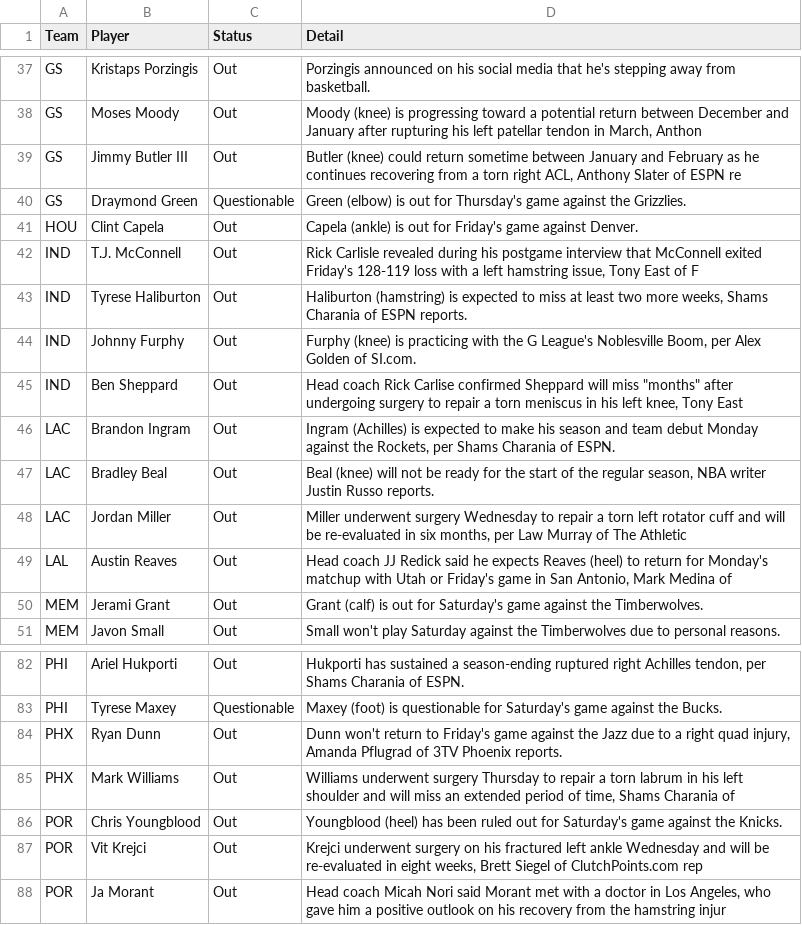
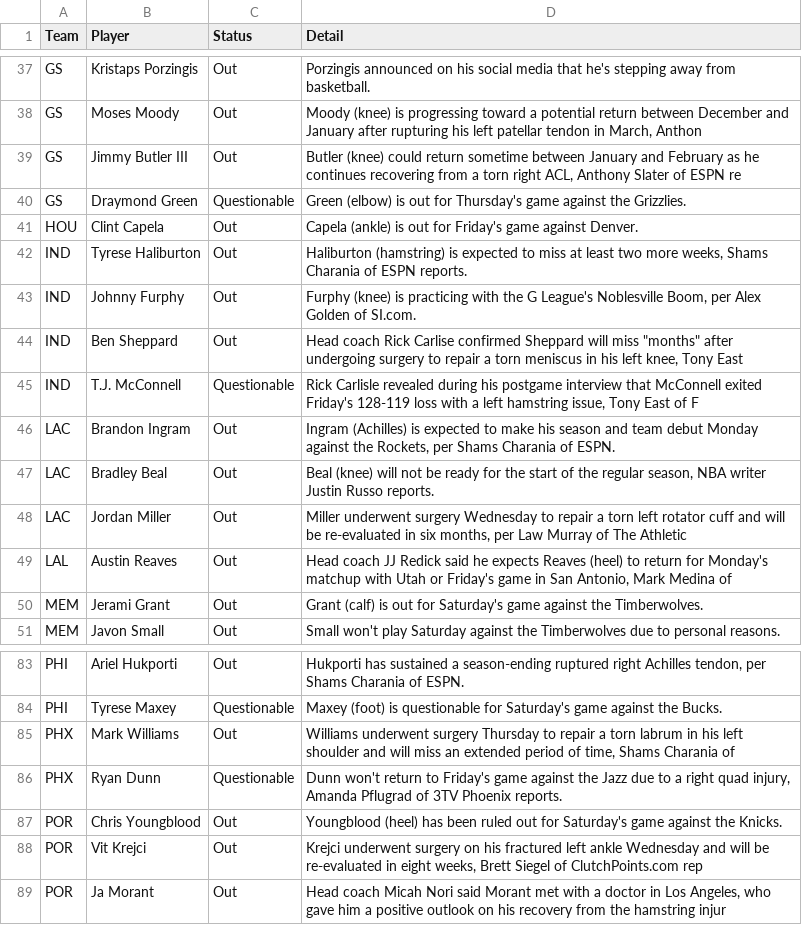
Before and after one commit to ECC370/stats, a CSV file: data/nba_injuries.csv, drawn as a sheet; only a part is shown, gaps mark what is left out; the diff covers the shown part only.

```diff
--- a/data/nba_injuries.csv
+++ b/data/nba_injuries.csv
@@ -41,3 +41,2 @@ GS,Draymond Green,Questionable,Green (elbow) is out for Thursday's game against
 HOU,Clint Capela,Out,Capela (ankle) is out for Friday's game against Denver.
-IND,T.J. McConnell,Out,"Rick Carlisle revealed during his postgame interview that McConnell exited Friday's 128-119 loss with a left hamstring issue, Tony East of F"
 IND,Tyrese Haliburton,Out,"Haliburton (hamstring) is expected to miss at least two more weeks, Shams Charania of ESPN reports."
@@ -45,2 +44,3 @@ IND,Johnny Furphy,Out,"Furphy (knee) is practicing with the G League's Noblesvil
 IND,Ben Sheppard,Out,"Head coach Rick Carlise confirmed Sheppard will miss ""months"" after undergoing surgery to repair a torn meniscus in his left knee, Tony East"
+IND,T.J. McConnell,Questionable,"Rick Carlisle revealed during his postgame interview that McConnell exited Friday's 128-119 loss with a left hamstring issue, Tony East of F"
 LAC,Brandon Ingram,Out,"Ingram (Achilles) is expected to make his season and team debut Monday against the Rockets, per Shams Charania of ESPN."
@@ -83,4 +84,4 @@ PHI,Ariel Hukporti,Out,"Hukporti has sustained a season-ending ruptured right Ac
 PHI,Tyrese Maxey,Questionable,Maxey (foot) is questionable for Saturday's game against the Bucks.
-PHX,Ryan Dunn,Out,"Dunn won't return to Friday's game against the Jazz due to a right quad injury, Amanda Pflugrad of 3TV Phoenix reports."
 PHX,Mark Williams,Out,"Williams underwent surgery Thursday to repair a torn labrum in his left shoulder and will miss an extended period of time, Shams Charania of"
+PHX,Ryan Dunn,Questionable,"Dunn won't return to Friday's game against the Jazz due to a right quad injury, Amanda Pflugrad of 3TV Phoenix reports."
 POR,Chris Youngblood,Out,Youngblood (heel) has been ruled out for Saturday's game against the Knicks.
```
Also changed, not shown: 11 added rows, 10 removed rows and 3 edited cells elsewhere in this file, data/nba_safe.csv, data/nba_slate.csv, 6 other files.
